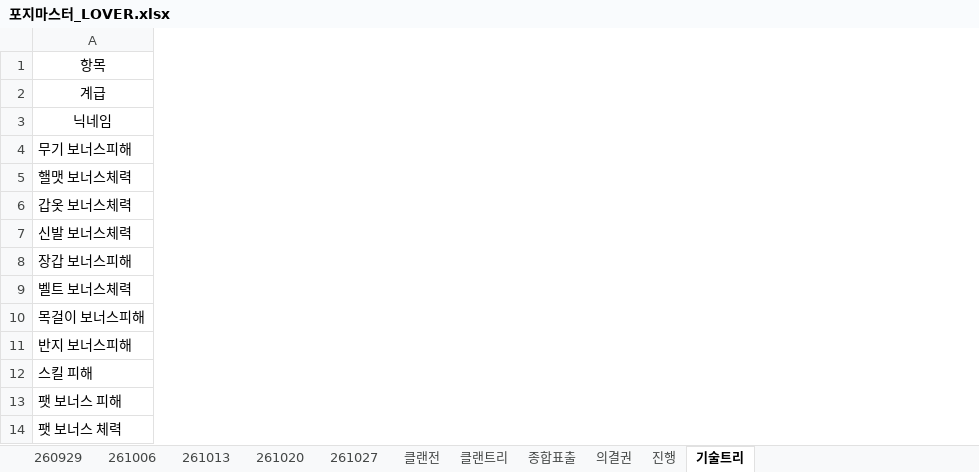
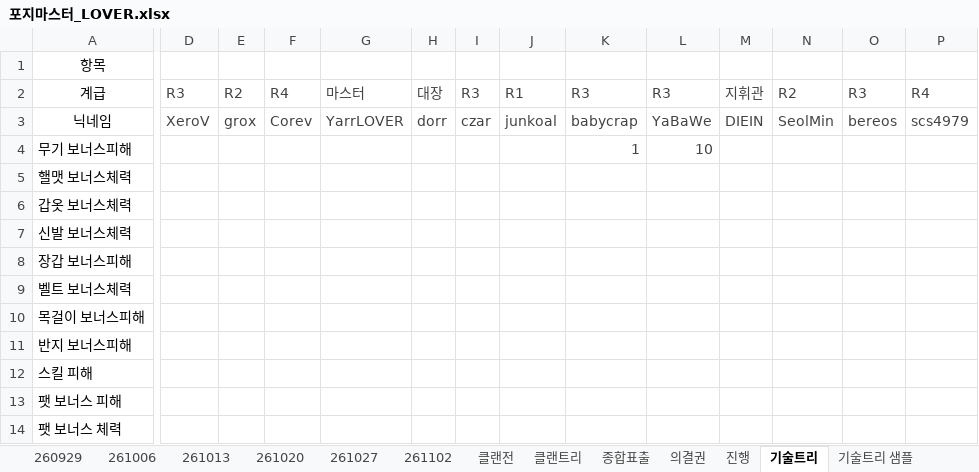
Before and after one commit to YarrLOVER/baseball-LOVER-, an Excel workbook: 포지마스터_LOVER.xlsx, sheet 기술트리, drawn as a sheet; only a part is shown, gaps mark what is left out; values as stored, in another font and other column widths than the file's, no borders; the diff covers the shown part only; the diff names each change by its address in the sheet, - before the commit and + after, or states it on an @@ line.

```diff
--- a/포지마스터_LOVER.xlsx (sheet 기술트리)
+++ b/포지마스터_LOVER.xlsx (sheet 기술트리)
+sheet tab: 261102
+sheet tab: 기술트리 샘플
+column D, rows 2-3: R3 | XeroV
+column E, rows 2-3: R2 | grox
+column F, rows 2-3: R4 | Corev
+column G, rows 2-3: 마스터 | YarrLOVER
+column H, rows 2-3: 대장 | dorr
+column I, rows 2-3: R3 | czar
+column J, rows 2-3: R1 | junkoal
+column K, rows 2-4: R3 | babycrap | 1
+column L, rows 2-4: R3 | YaBaWe | 10
+column M, rows 2-3: 지휘관 | DIEIN
+column N, rows 2-3: R2 | SeolMin
+column O, rows 2-3: R3 | bereos
+column P, rows 2-3: R4 | scs4979
```
Also changed, not shown: 2 added columns elsewhere in this sheet, sheet 진행, sheet 클랜트리, sheet 종합표출, sheet 의결권, sheet 클랜전, other sheet tabs, formulas that keep their value, hidden cells.
